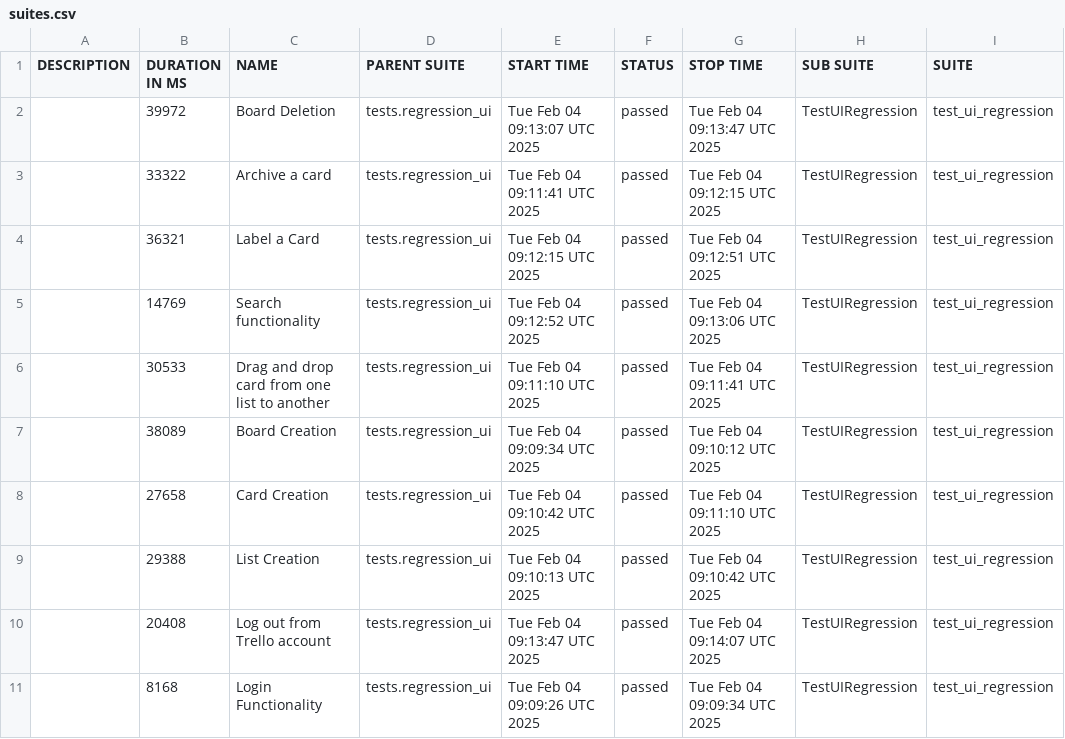
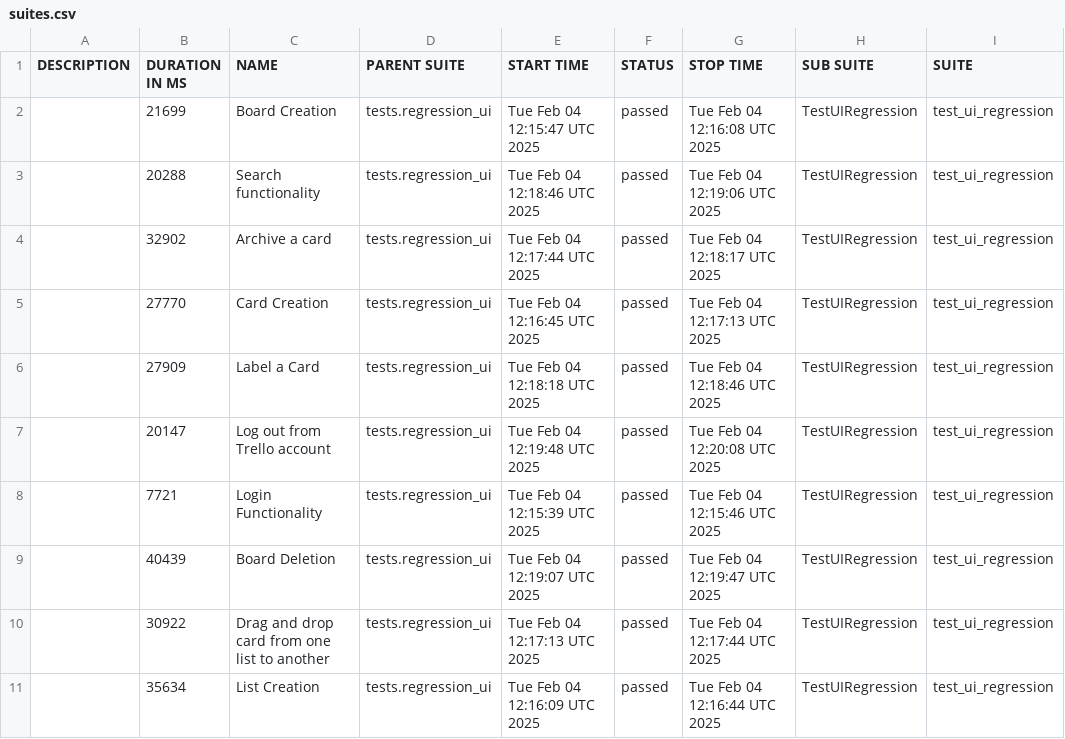
Before and after one commit to vkqapro/pythonSelenium, a CSV file: data/suites.csv, drawn as a sheet; only a part is shown; the diff names each change by its address in the sheet, - before the commit and + after, or states it on an @@ line.

```diff
--- a/data/suites.csv
+++ b/data/suites.csv
-B2 (DURATION IN MS): 39972
+B2 (DURATION IN MS): 21699
-C2 (NAME): Board Deletion
+C2 (NAME): Board Creation
-E2 (START TIME): Tue Feb 04 09:13:07 UTC 2025
+E2 (START TIME): Tue Feb 04 12:15:47 UTC 2025
-G2 (STOP TIME): Tue Feb 04 09:13:47 UTC 2025
+G2 (STOP TIME): Tue Feb 04 12:16:08 UTC 2025
-B3 (DURATION IN MS): 33322
+B3 (DURATION IN MS): 20288
-C3 (NAME): Archive a card
+C3 (NAME): Search functionality
-E3 (START TIME): Tue Feb 04 09:11:41 UTC 2025
+E3 (START TIME): Tue Feb 04 12:18:46 UTC 2025
-G3 (STOP TIME): Tue Feb 04 09:12:15 UTC 2025
+G3 (STOP TIME): Tue Feb 04 12:19:06 UTC 2025
-B4 (DURATION IN MS): 36321
+B4 (DURATION IN MS): 32902
-C4 (NAME): Label a Card
+C4 (NAME): Archive a card
-E4 (START TIME): Tue Feb 04 09:12:15 UTC 2025
+E4 (START TIME): Tue Feb 04 12:17:44 UTC 2025
-G4 (STOP TIME): Tue Feb 04 09:12:51 UTC 2025
+G4 (STOP TIME): Tue Feb 04 12:18:17 UTC 2025
-B5 (DURATION IN MS): 14769
+B5 (DURATION IN MS): 27770
-C5 (NAME): Search functionality
+C5 (NAME): Card Creation
-E5 (START TIME): Tue Feb 04 09:12:52 UTC 2025
+E5 (START TIME): Tue Feb 04 12:16:45 UTC 2025
-G5 (STOP TIME): Tue Feb 04 09:13:06 UTC 2025
+G5 (STOP TIME): Tue Feb 04 12:17:13 UTC 2025
-B6 (DURATION IN MS): 30533
+B6 (DURATION IN MS): 27909
-C6 (NAME): Drag and drop card from one list to another
+C6 (NAME): Label a Card
-E6 (START TIME): Tue Feb 04 09:11:10 UTC 2025
+E6 (START TIME): Tue Feb 04 12:18:18 UTC 2025
-G6 (STOP TIME): Tue Feb 04 09:11:41 UTC 2025
+G6 (STOP TIME): Tue Feb 04 12:18:46 UTC 2025
-B7 (DURATION IN MS): 38089
+B7 (DURATION IN MS): 20147
-C7 (NAME): Board Creation
+C7 (NAME): Log out from Trello account
-E7 (START TIME): Tue Feb 04 09:09:34 UTC 2025
+E7 (START TIME): Tue Feb 04 12:19:48 UTC 2025
-G7 (STOP TIME): Tue Feb 04 09:10:12 UTC 2025
+G7 (STOP TIME): Tue Feb 04 12:20:08 UTC 2025
-B8 (DURATION IN MS): 27658
+B8 (DURATION IN MS): 7721
-C8 (NAME): Card Creation
+C8 (NAME): Login Functionality
-E8 (START TIME): Tue Feb 04 09:10:42 UTC 2025
+E8 (START TIME): Tue Feb 04 12:15:39 UTC 2025
-G8 (STOP TIME): Tue Feb 04 09:11:10 UTC 2025
+G8 (STOP TIME): Tue Feb 04 12:15:46 UTC 2025
-B9 (DURATION IN MS): 29388
+B9 (DURATION IN MS): 40439
-C9 (NAME): List Creation
+C9 (NAME): Board Deletion
-E9 (START TIME): Tue Feb 04 09:10:13 UTC 2025
+E9 (START TIME): Tue Feb 04 12:19:07 UTC 2025
-G9 (STOP TIME): Tue Feb 04 09:10:42 UTC 2025
+G9 (STOP TIME): Tue Feb 04 12:19:47 UTC 2025
-B10 (DURATION IN MS): 20408
+B10 (DURATION IN MS): 30922
-C10 (NAME): Log out from Trello account
+C10 (NAME): Drag and drop card from one list to another
-E10 (START TIME): Tue Feb 04 09:13:47 UTC 2025
+E10 (START TIME): Tue Feb 04 12:17:13 UTC 2025
-G10 (STOP TIME): Tue Feb 04 09:14:07 UTC 2025
+G10 (STOP TIME): Tue Feb 04 12:17:44 UTC 2025
-B11 (DURATION IN MS): 8168
+B11 (DURATION IN MS): 35634
-C11 (NAME): Login Functionality
+C11 (NAME): List Creation
-E11 (START TIME): Tue Feb 04 09:09:26 UTC 2025
+E11 (START TIME): Tue Feb 04 12:16:09 UTC 2025
-G11 (STOP TIME): Tue Feb 04 09:09:34 UTC 2025
+G11 (STOP TIME): Tue Feb 04 12:16:44 UTC 2025
```
Also changed, not shown: 40 other files.
